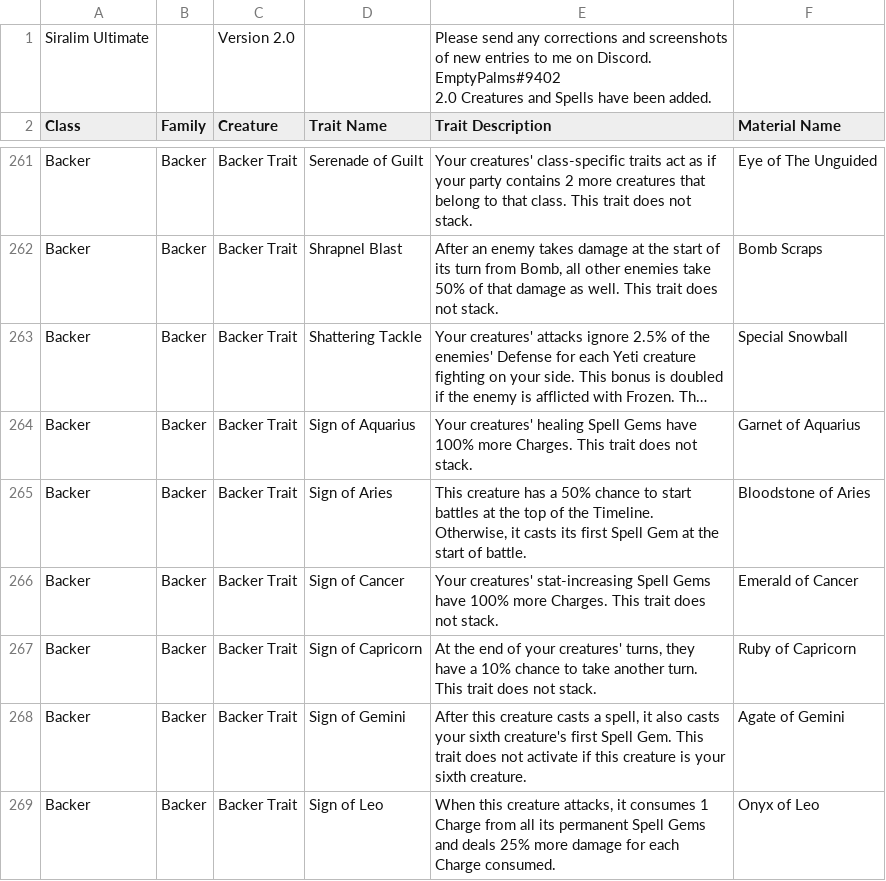
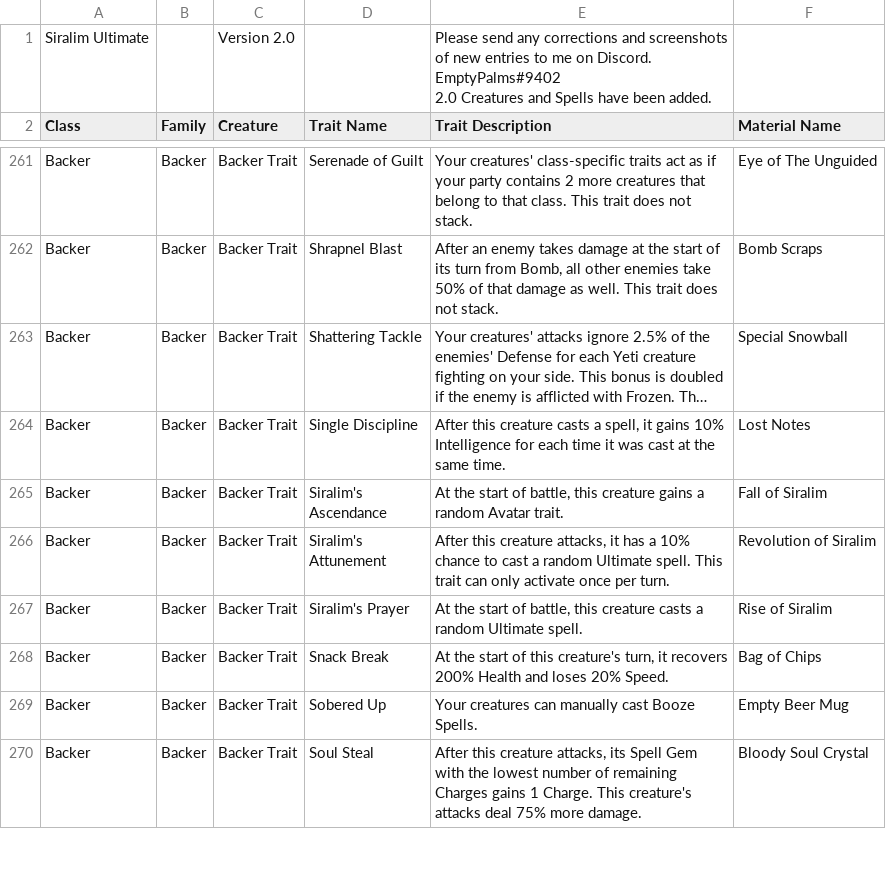
Before and after one commit to berated-bert/siralim-planner, a CSV file: data/siralim-ultimate-compendium/Siralim Ultimate Compendium - Traits.csv, drawn as a sheet; only a part is shown, gaps mark what is left out; the shorter side is filled out with more unchanged rows; long unchanged cells end in …; the diff covers the shown part only; the diff names each change by its address in the sheet, - before the commit and + after, or states it on an @@ line.

Commit message:
fixed some issues in compendium data

```diff
--- a/data/siralim-ultimate-compendium/Siralim Ultimate Compendium - Traits.csv
+++ b/data/siralim-ultimate-compendium/Siralim Ultimate Compendium - Traits.csv
-row 264: Backer | Backer | Backer Trait | Sign of Aquarius | Your creatures' healing Spell Gems have 100% more Charges. This trait does not stack. | Garnet of Aquarius
-row 265: Backer | Backer | Backer Trait | Sign of Aries | This creature has a 50% chance to start battles at the top of the Timeline. Otherwise, it casts its first Spell Gem at the start of battle. | Bloodstone of Aries
-row 266: Backer | Backer | Backer Trait | Sign of Cancer | Your creatures' stat-increasing Spell Gems have 100% more Charges. This trait does not stack. | Emerald of Cancer
-row 267: Backer | Backer | Backer Trait | Sign of Capricorn | At the end of your creatures' turns, they have a 10% chance to take another turn. This trait does not stack. | Ruby of Capricorn
-row 268: Backer | Backer | Backer Trait | Sign of Gemini | After this creature casts a spell, it also casts your sixth creature's first Spell Gem. This trait does not activate if this creature is your sixth creature. | Agate of Gemini
-row 269: Backer | Backer | Backer Trait | Sign of Leo | When this creature attacks, it consumes 1 Charge from all its permanent Spell Gems and deals 25% more damage for each Charge consumed. | Onyx of Leo
```
Also changed, not shown: 6 removed rows and 7 edited cells elsewhere in this file, data/steam-guide/perks.csv, 4 other files.
